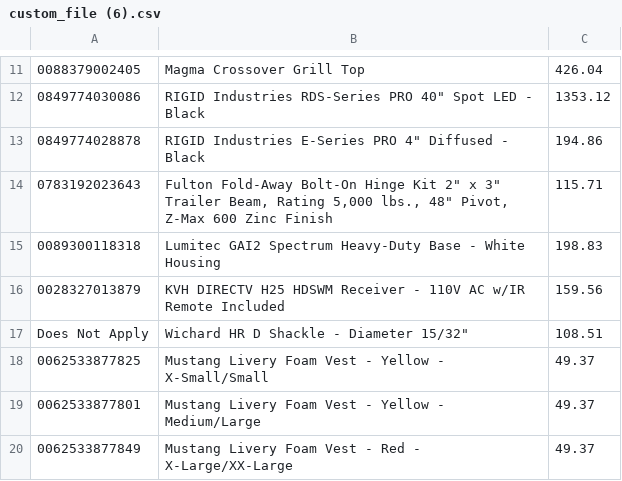
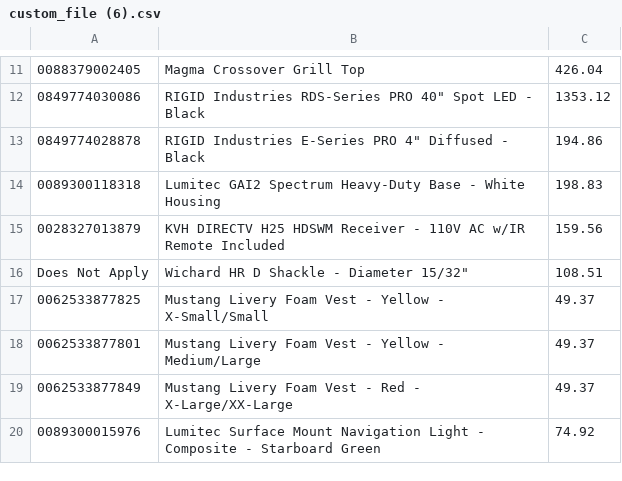
Before and after one commit to avianscript/student_code, a CSV file: EcommerceConnect/custom_file (6).csv, drawn as a sheet; only a part is shown, gaps mark what is left out; the shorter side is filled out with more unchanged rows.

```diff
--- a/EcommerceConnect/custom_file (6).csv
+++ b/EcommerceConnect/custom_file (6).csv
@@ -13,3 +13,2 @@
 0849774028878,"RIGID Industries E-Series PRO 4"" Diffused - Black",194.86
-0783192023643,"Fulton Fold-Away Bolt-On Hinge Kit 2"" x 3"" Trailer Beam, Rating 5,000 lbs., 48"" Pivot, Z-Max 600 Zinc Finish",115.71
 0089300118318,"Lumitec GAI2 Spectrum Heavy-Duty Base - White Housing",198.83
```
Also changed, not shown: 6 other files.
